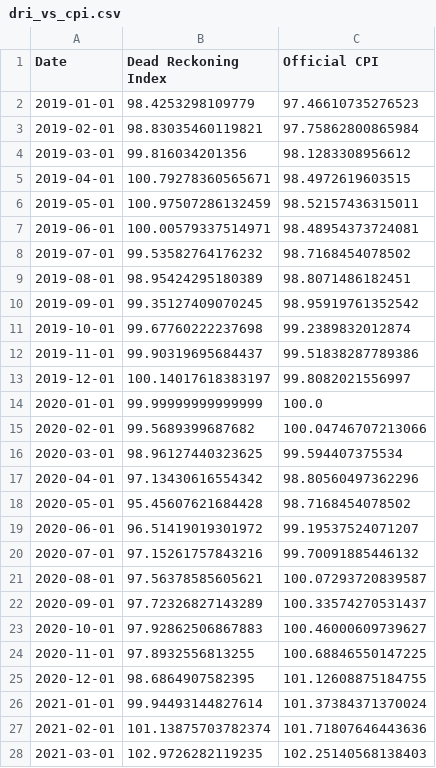
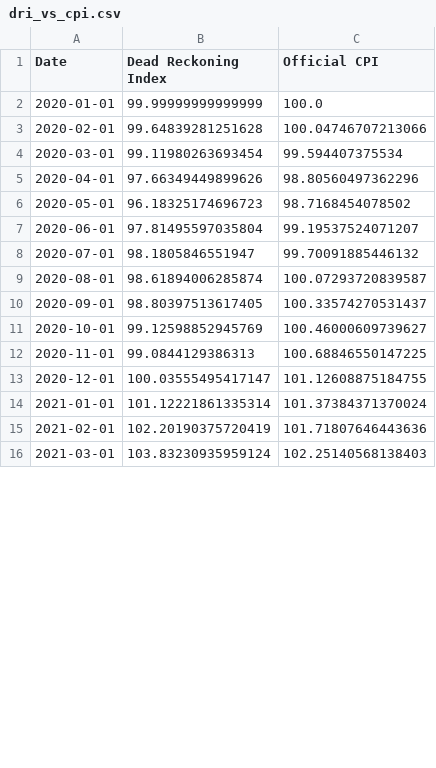
Before and after one commit to ktmensing/dead-reckoning, a CSV file: data/published/dri_vs_cpi.csv, drawn as a sheet; only a part is shown; the diff covers the shown part only.

```diff
--- a/data/published/dri_vs_cpi.csv
+++ b/data/published/dri_vs_cpi.csv
@@ -1,28 +1,16 @@
 Date,Dead Reckoning Index,Official CPI
-2019-01-01,98.4253298109779,97.46610735276523
-2019-02-01,98.83035460119821,97.75862800865984
-2019-03-01,99.816034201356,98.1283308956612
-2019-04-01,100.79278360565671,98.4972619603515
-2019-05-01,100.97507286132459,98.52157436315011
-2019-06-01,100.00579337514971,98.48954373724081
-2019-07-01,99.53582764176232,98.7168454078502
-2019-08-01,98.95424295180389,98.8071486182451
-2019-09-01,99.35127409070245,98.95919761352542
-2019-10-01,99.67760222237698,99.2389832012874
-2019-11-01,99.90319695684437,99.51838287789386
-2019-12-01,100.14017618383197,99.8082021556997
 2020-01-01,99.99999999999999,100.0
-2020-02-01,99.5689399687682,100.04746707213066
-2020-03-01,98.96127440323625,99.594407375534
-2020-04-01,97.13430616554342,98.80560497362296
-2020-05-01,95.45607621684428,98.7168454078502
-2020-06-01,96.51419019301972,99.19537524071207
-2020-07-01,97.15261757843216,99.70091885446132
-2020-08-01,97.56378585605621,100.07293720839587
-2020-09-01,97.72326827143289,100.33574270531437
-2020-10-01,97.92862506867883,100.46000609739627
-2020-11-01,97.8932556813255,100.68846550147225
-2020-12-01,98.6864907582395,101.12608875184755
-2021-01-01,99.94493144827614,101.37384371370024
-2021-02-01,101.13875703782374,101.71807646443636
-2021-03-01,102.9726282119235,102.25140568138403
+2020-02-01,99.64839281251628,100.04746707213066
+2020-03-01,99.11980263693454,99.594407375534
+2020-04-01,97.66349449899626,98.80560497362296
+2020-05-01,96.18325174696723,98.7168454078502
+2020-06-01,97.81495597035804,99.19537524071207
+2020-07-01,98.1805846551947,99.70091885446132
+2020-08-01,98.61894006285874,100.07293720839587
+2020-09-01,98.80397513617405,100.33574270531437
+2020-10-01,99.12598852945769,100.46000609739627
+2020-11-01,99.0844129386313,100.68846550147225
+2020-12-01,100.03555495417147,101.12608875184755
+2021-01-01,101.12221861335314,101.37384371370024
+2021-02-01,102.20190375720419,101.71807646443636
+2021-03-01,103.83230935959124,102.25140568138403
```
Also changed, not shown: 1 added row and 62 edited cells elsewhere in this file, data/derived/dri_panel.csv, data/derived/mercury.csv, 9 other files.
